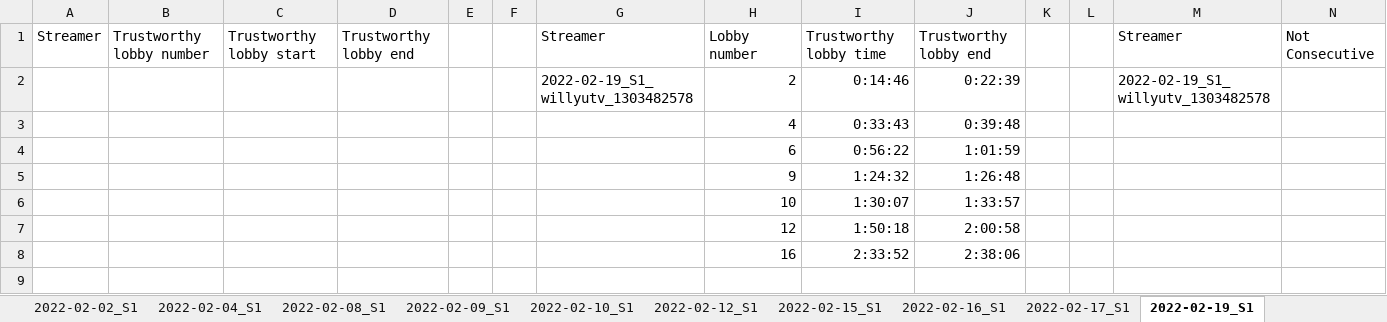
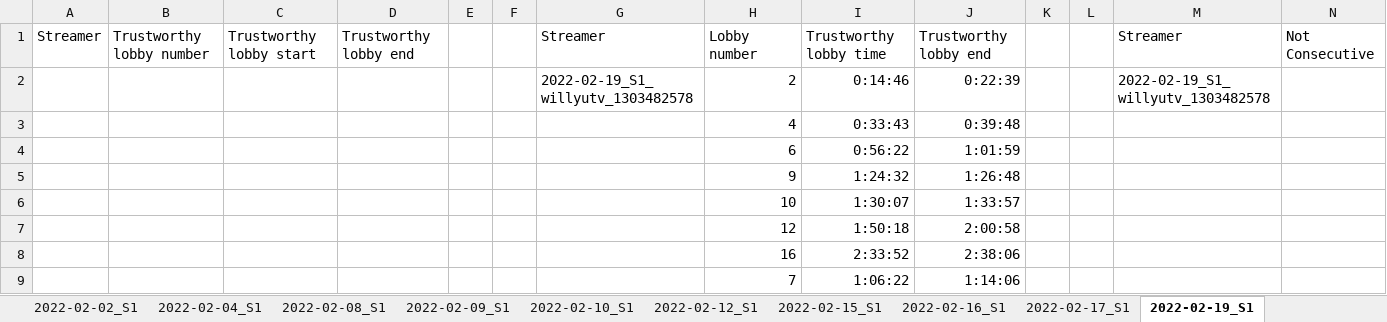
Before and after one commit to TimKleinlein/among-us-analysis, an Excel workbook: Results.xlsx, sheet 2022-02-19_S1, drawn as a sheet; only a part is shown; values as stored, in another font and other column widths than the file's, no borders; rows hold the shown columns only; the diff names each change by its address in the sheet, - before the commit and + after, or states it on an @@ line.

```diff
--- a/Results.xlsx (sheet 2022-02-19_S1)
+++ b/Results.xlsx (sheet 2022-02-19_S1)
+row 9:  |  |  |  |  |  |  | 7 | 1:06:22 | 1:14:06
```
Also changed, not shown: sheet Lobbies_Trustworthy_Lobbies, sheet 2022-02-23_S1, sheet 2022-02-12_S1, sheet 2022-02-21_S1, sheet 2022-03-02_S1, sheet 2022-05-19_S1, 1 more sheet.
